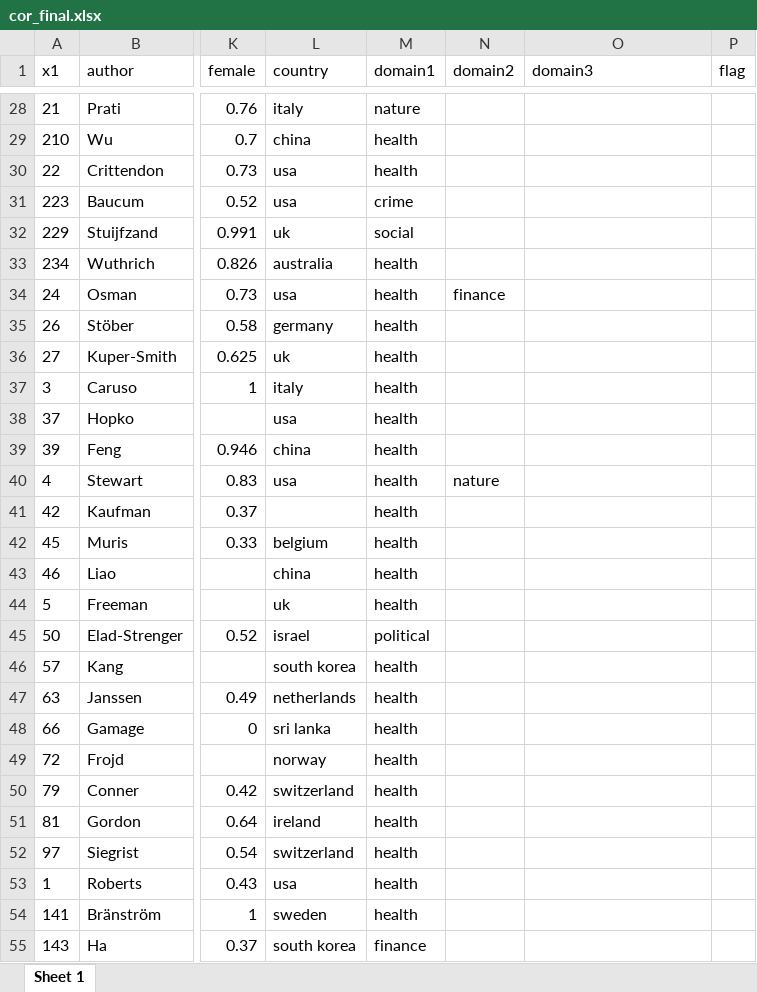
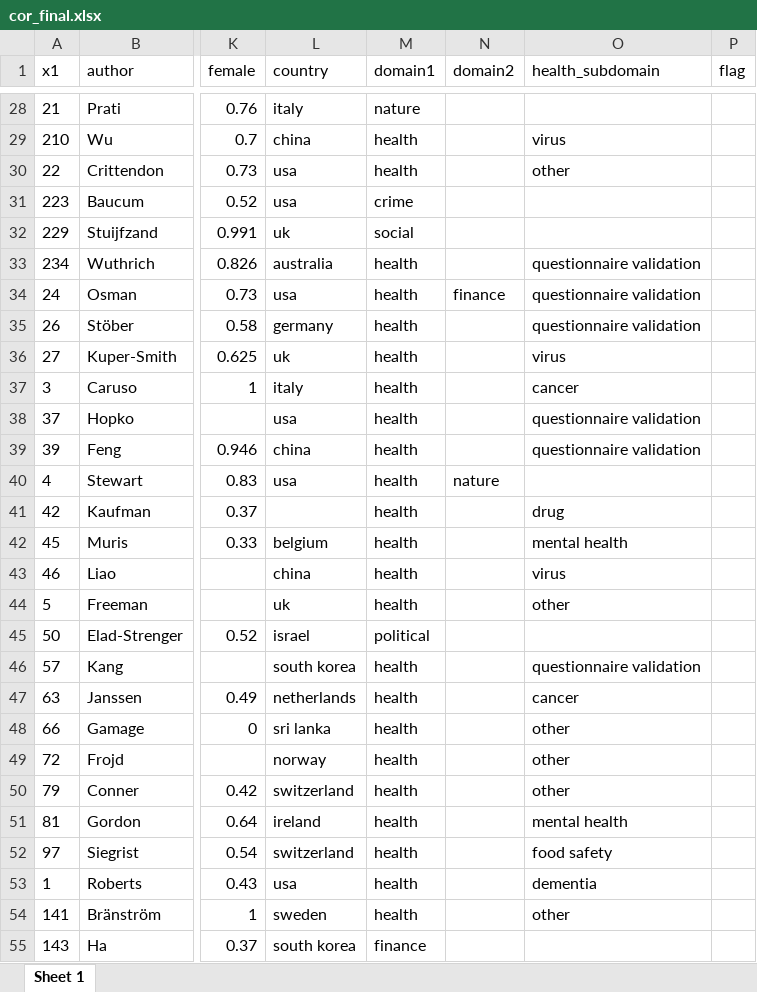
Before and after one commit to cdsbasel/temp_riskperception, an Excel workbook: data/cor_final.xlsx, sheet Sheet 1, drawn as a sheet; only a part is shown, gaps mark what is left out; values as stored, in another font and other column widths than the file's, no borders; the diff covers the shown part only; the diff names each change by its address in the sheet, - before the commit and + after, or states it on an @@ line.

Commit message:
added subdomains
added subdomains, merged again by code, deleted irrelevant files, added subdomains in cor_final file for masc model

```diff
--- a/data/cor_final.xlsx (sheet Sheet 1)
+++ b/data/cor_final.xlsx (sheet Sheet 1)
-O1: domain3
+O1: health_subdomain
-O29 (health_subdomain): (empty)
+O29 (health_subdomain): virus
-O30 (health_subdomain): (empty)
+O30 (health_subdomain): other
-O33:O35 (health_subdomain): (empty)
+O33:O35 (health_subdomain): questionnaire validation
-O36 (health_subdomain): (empty)
+O36 (health_subdomain): virus
-O37 (health_subdomain): (empty)
+O37 (health_subdomain): cancer
-O38:O39 (health_subdomain): (empty)
+O38:O39 (health_subdomain): questionnaire validation
-O41 (health_subdomain): (empty)
+O41 (health_subdomain): drug
-O42 (health_subdomain): (empty)
+O42 (health_subdomain): mental health
-O43 (health_subdomain): (empty)
+O43 (health_subdomain): virus
-O44 (health_subdomain): (empty)
+O44 (health_subdomain): other
-O46 (health_subdomain): (empty)
+O46 (health_subdomain): questionnaire validation
-O47 (health_subdomain): (empty)
+O47 (health_subdomain): cancer
-O48:O50 (health_subdomain): (empty)
+O48:O50 (health_subdomain): other
-O51 (health_subdomain): (empty)
+O51 (health_subdomain): mental health
-O52 (health_subdomain): (empty)
+O52 (health_subdomain): food safety
-O53 (health_subdomain): (empty)
+O53 (health_subdomain): dementia
-O54 (health_subdomain): (empty)
+O54 (health_subdomain): other
```
Also changed, not shown: 81 edited cells elsewhere in this sheet, 8 other files.
